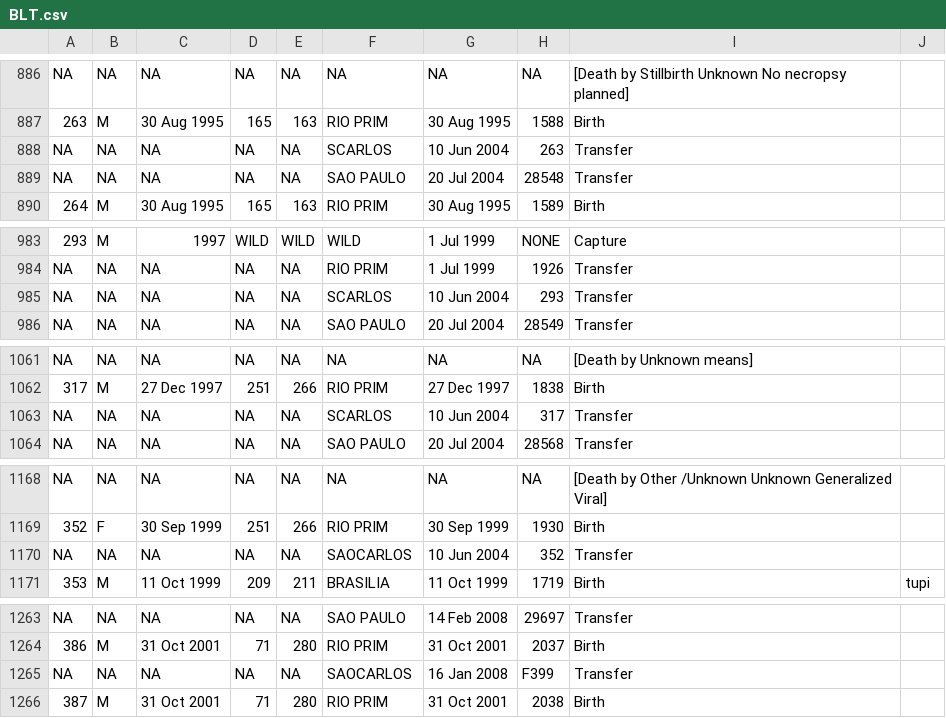
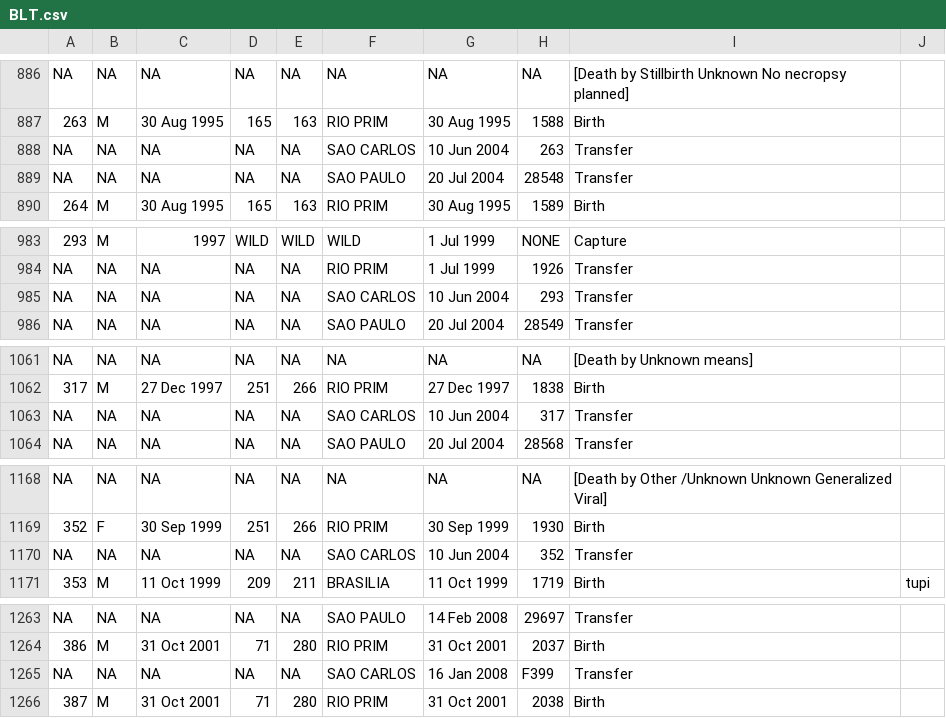
Before and after one commit to wesllews/LabBMC, a CSV file: Dados/BLT.csv, drawn as a sheet; only a part is shown, gaps mark what is left out; the diff covers the shown part only; the diff names each change by its address in the sheet, - before the commit and + after, or states it on an @@ line.

```diff
--- a/Dados/BLT.csv
+++ b/Dados/BLT.csv
-F888: SCARLOS
+F888: SAO CARLOS
-F985: SCARLOS
+F985: SAO CARLOS
-F1063: SCARLOS
+F1063: SAO CARLOS
-F1170: SAOCARLOS
+F1170: SAO CARLOS
-F1265: SAOCARLOS
+F1265: SAO CARLOS
```
Also changed, not shown: 9 edited cells elsewhere in this file, 7 other files.
